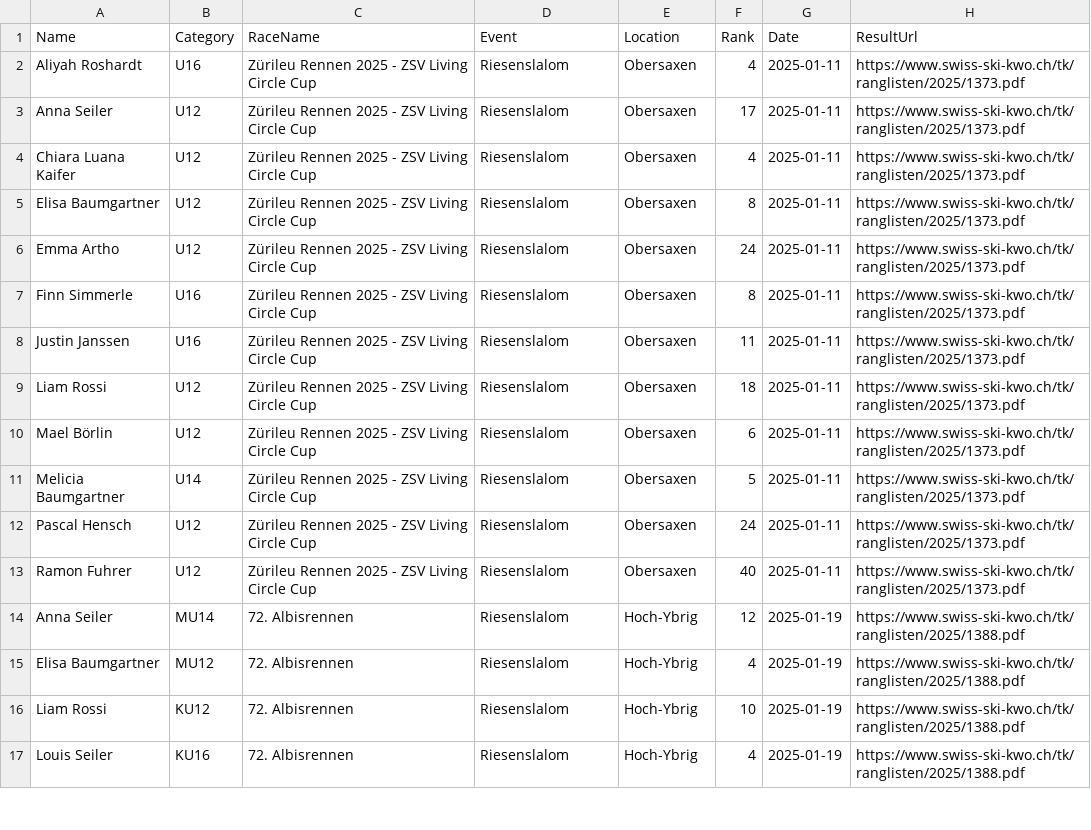
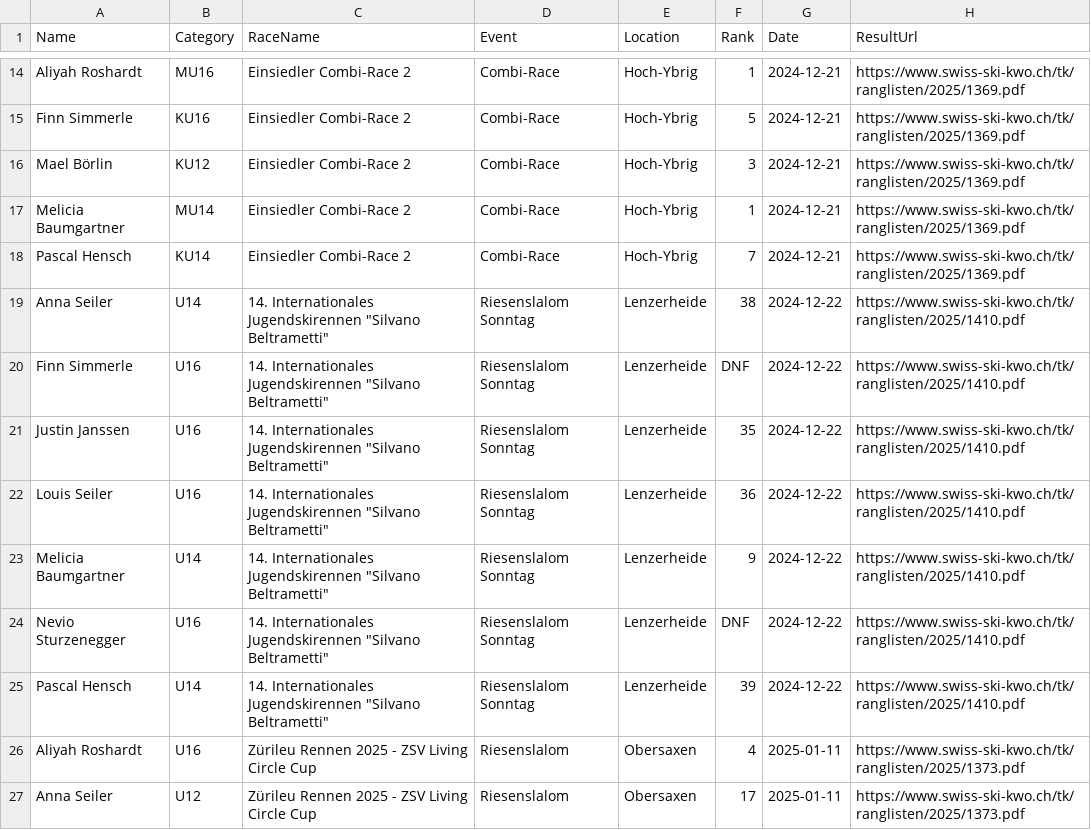
Before and after one commit to balint-miklos/ski-results, a CSV file: data/ski-data.csv, drawn as a sheet; only a part is shown, gaps mark what is left out; the shorter side is filled out with more unchanged rows; the diff covers the shown part only.

```diff
--- a/data/ski-data.csv
+++ b/data/ski-data.csv
@@ -2 +14,13 @@ Name,Category,RaceName,Event,Location,Rank,Date,ResultUrl
+Aliyah Roshardt,MU16,Einsiedler Combi-Race 2,Combi-Race,Hoch-Ybrig,1,2024-12-21,https://www.swiss-ski-kwo.ch/tk/ranglisten/2025/1369.pdf
+Finn Simmerle,KU16,Einsiedler Combi-Race 2,Combi-Race,Hoch-Ybrig,5,2024-12-21,https://www.swiss-ski-kwo.ch/tk/ranglisten/2025/1369.pdf
+Mael Börlin,KU12,Einsiedler Combi-Race 2,Combi-Race,Hoch-Ybrig,3,2024-12-21,https://www.swiss-ski-kwo.ch/tk/ranglisten/2025/1369.pdf
+Melicia Baumgartner,MU14,Einsiedler Combi-Race 2,Combi-Race,Hoch-Ybrig,1,2024-12-21,https://www.swiss-ski-kwo.ch/tk/ranglisten/2025/1369.pdf
+Pascal Hensch,KU14,Einsiedler Combi-Race 2,Combi-Race,Hoch-Ybrig,7,2024-12-21,https://www.swiss-ski-kwo.ch/tk/ranglisten/2025/1369.pdf
+Anna Seiler,U14,"14. Internationales Jugendskirennen ""Silvano Beltrametti""",Riesenslalom Sonntag,Lenzerheide,38,2024-12-22,https://www.swiss-ski-kwo.ch/tk/ranglisten/2025/1410.pdf
+Finn Simmerle,U16,"14. Internationales Jugendskirennen ""Silvano Beltrametti""",Riesenslalom Sonntag,Lenzerheide,DNF,2024-12-22,https://www.swiss-ski-kwo.ch/tk/ranglisten/2025/1410.pdf
+Justin Janssen,U16,"14. Internationales Jugendskirennen ""Silvano Beltrametti""",Riesenslalom Sonntag,Lenzerheide,35,2024-12-22,https://www.swiss-ski-kwo.ch/tk/ranglisten/2025/1410.pdf
+Louis Seiler,U16,"14. Internationales Jugendskirennen ""Silvano Beltrametti""",Riesenslalom Sonntag,Lenzerheide,36,2024-12-22,https://www.swiss-ski-kwo.ch/tk/ranglisten/2025/1410.pdf
+Melicia Baumgartner,U14,"14. Internationales Jugendskirennen ""Silvano Beltrametti""",Riesenslalom Sonntag,Lenzerheide,9,2024-12-22,https://www.swiss-ski-kwo.ch/tk/ranglisten/2025/1410.pdf
+Nevio Sturzenegger,U16,"14. Internationales Jugendskirennen ""Silvano Beltrametti""",Riesenslalom Sonntag,Lenzerheide,DNF,2024-12-22,https://www.swiss-ski-kwo.ch/tk/ranglisten/2025/1410.pdf
+Pascal Hensch,U14,"14. Internationales Jugendskirennen ""Silvano Beltrametti""",Riesenslalom Sonntag,Lenzerheide,39,2024-12-22,https://www.swiss-ski-kwo.ch/tk/ranglisten/2025/1410.pdf
 Aliyah Roshardt,U16,Zürileu Rennen 2025 - ZSV Living Circle Cup,Riesenslalom,Obersaxen,4,2025-01-11,https://www.swiss-ski-kwo.ch/tk/ranglisten/2025/1373.pdf
```
Also changed, not shown: 12 added rows elsewhere in this file, 11 other files.
